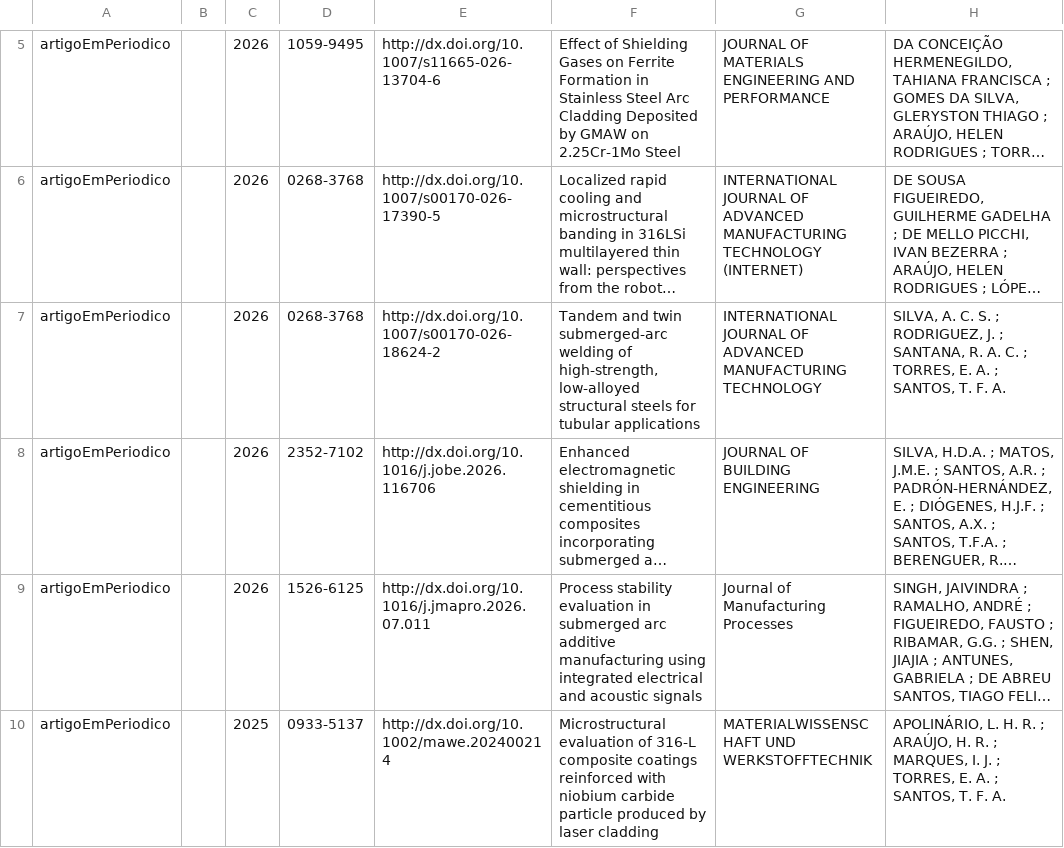
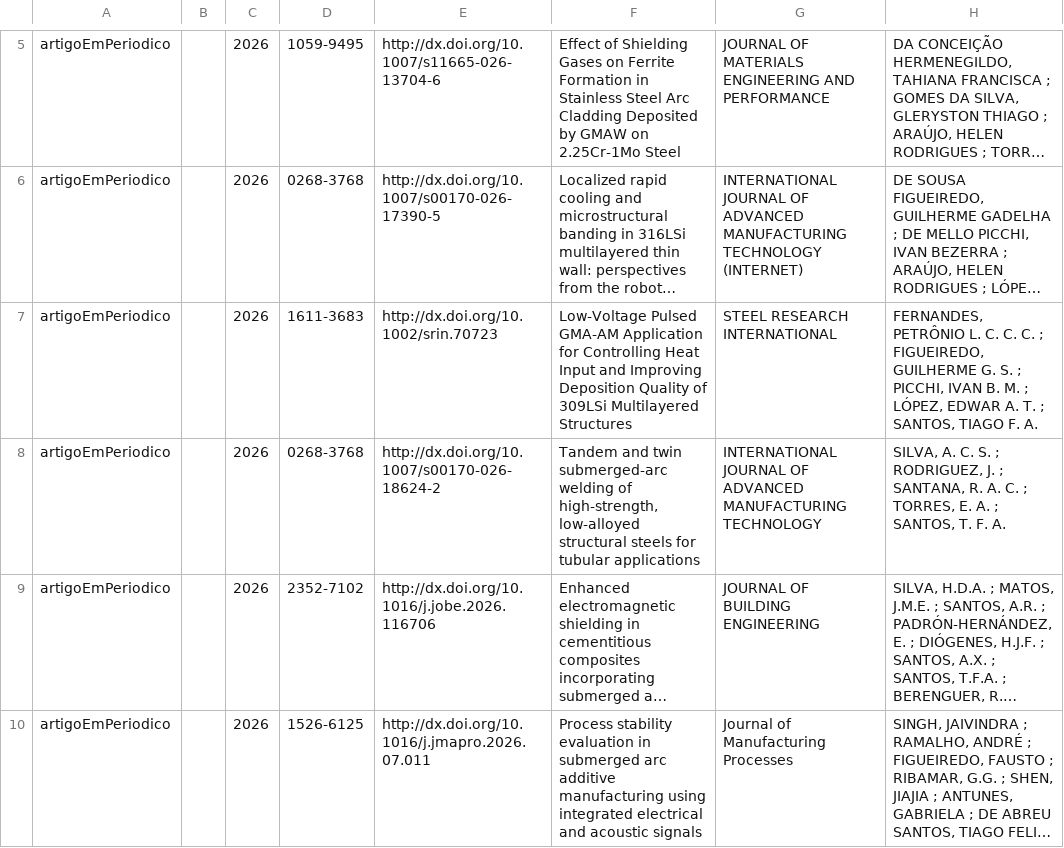
Before and after one commit to soldamat/soldamat.github.io, a CSV file: equipe_soldamat/publicacoesDoGrupo.csv, drawn as a sheet; only a part is shown, gaps mark what is left out; the shorter side is filled out with more unchanged rows; long unchanged cells end in …; the diff names each change by its address in the sheet, - before the commit and + after, or states it on an @@ line.

```diff
--- a/equipe_soldamat/publicacoesDoGrupo.csv
+++ b/equipe_soldamat/publicacoesDoGrupo.csv
+row 7: artigoEmPeriodico |  | 2026 | 1611-3683 | http://dx.doi.org/10.1002/srin.70723 | Low-Voltage Pulsed GMA-AM Application for Controlling Heat Input and Improving Deposition Quality of 309LSi Multilayered Structures | STEEL RESEARCH INTERNATIONAL | FERNANDES, PETRÔNIO L. C. C. C. ; FIGUEIREDO, GUILHERME G. S. ; PICCHI, IVAN B. M. ; LÓPEZ, EDWAR A. T. ; SANTOS, TIAGO F. A.
```
Also changed, not shown: equipe_soldamat/publicacoesPorMembro.csv, 43 other files.
